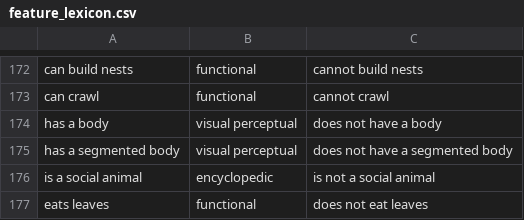
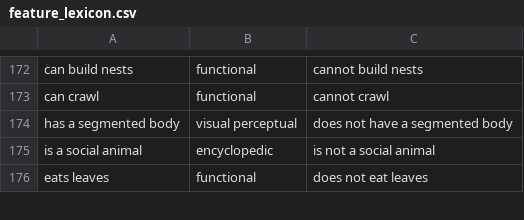
Before and after one commit to kanishkamisra/world, a CSV file: data/feature_lexicon.csv, drawn as a sheet; only a part is shown, gaps mark what is left out.

```diff
--- a/data/feature_lexicon.csv
+++ b/data/feature_lexicon.csv
@@ -173,3 +173,2 @@ can build nests,functional,cannot build nests
 can crawl,functional,cannot crawl
-has a body,visual perceptual,does not have a body
 has a segmented body,visual perceptual,does not have a segmented body
```
Also changed, not shown: data/feature_metadata.csv, 1 other file.
